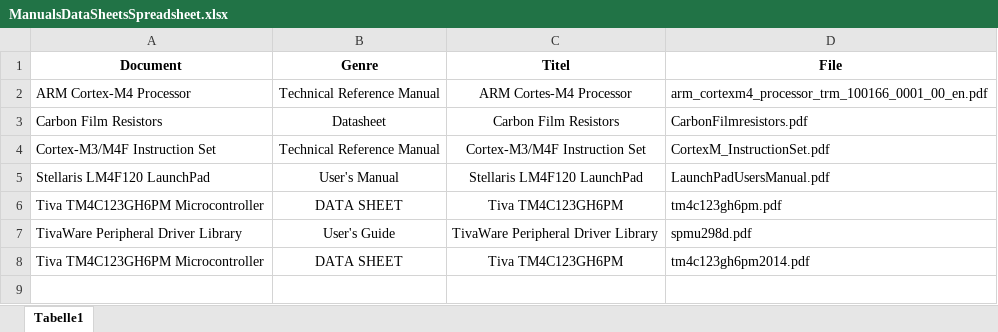
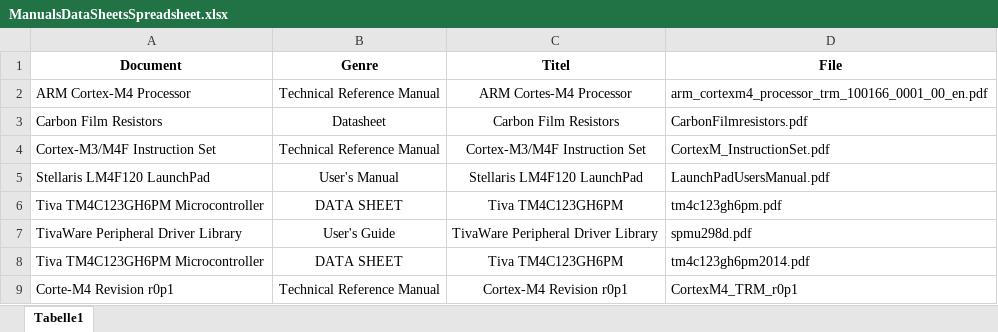
Before and after one commit to mas41672/uv5TM4C123GH6PM, an Excel workbook: ManualsDatasheets/ManualsDataSheetsSpreadsheet.xlsx, sheet Tabelle1, drawn as a sheet; values as stored, in another font and other column widths than the file's, no borders; the diff names each change by its address in the sheet, - before the commit and + after, or states it on an @@ line.

Commit message:
docs: Adding new document 'CortexM4 Technical Reference Manual'
Adding new file:
'CortexM4_TRM_r0p1.pdf'

Also updating the spreadsheet.

```diff
--- a/ManualsDatasheets/ManualsDataSheetsSpreadsheet.xlsx (sheet Tabelle1)
+++ b/ManualsDatasheets/ManualsDataSheetsSpreadsheet.xlsx (sheet Tabelle1)
+row 9: Corte-M4 Revision r0p1 | Technical Reference Manual | Cortex-M4 Revision r0p1 | CortexM4_TRM_r0p1
```
Also changed, not shown: 1 other file.
